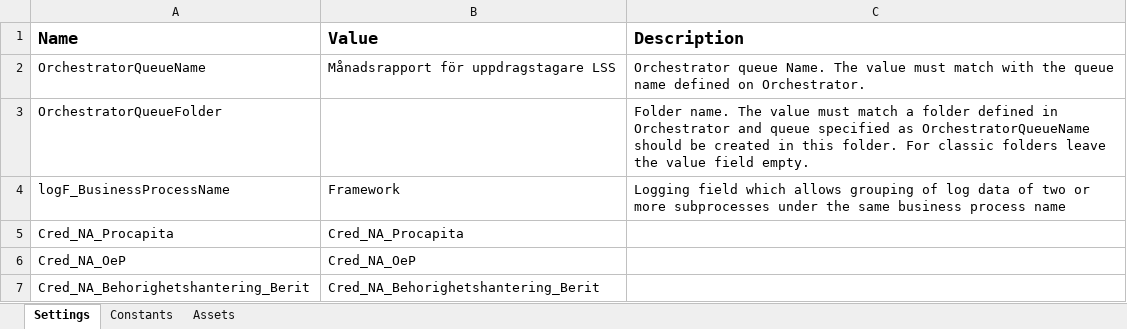
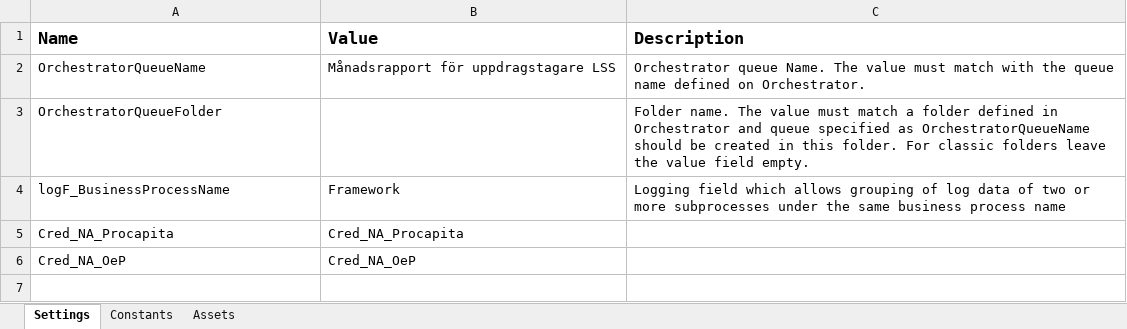
Before and after one commit to Sundsvallskommun/RPA-ArvoderadeUppdrag, an Excel workbook: Data/Config.xlsx, sheet Settings, drawn as a sheet; values as stored, in another font and other column widths than the file's, no borders; the diff names each change by its address in the sheet, - before the commit and + after, or states it on an @@ line.

```diff
--- a/Data/Config.xlsx (sheet Settings)
+++ b/Data/Config.xlsx (sheet Settings)
-row 7: Cred_NA_Behorighetshantering_Berit | Cred_NA_Behorighetshantering_Berit
```
Also changed, not shown: sheet Assets, 12 other files.
